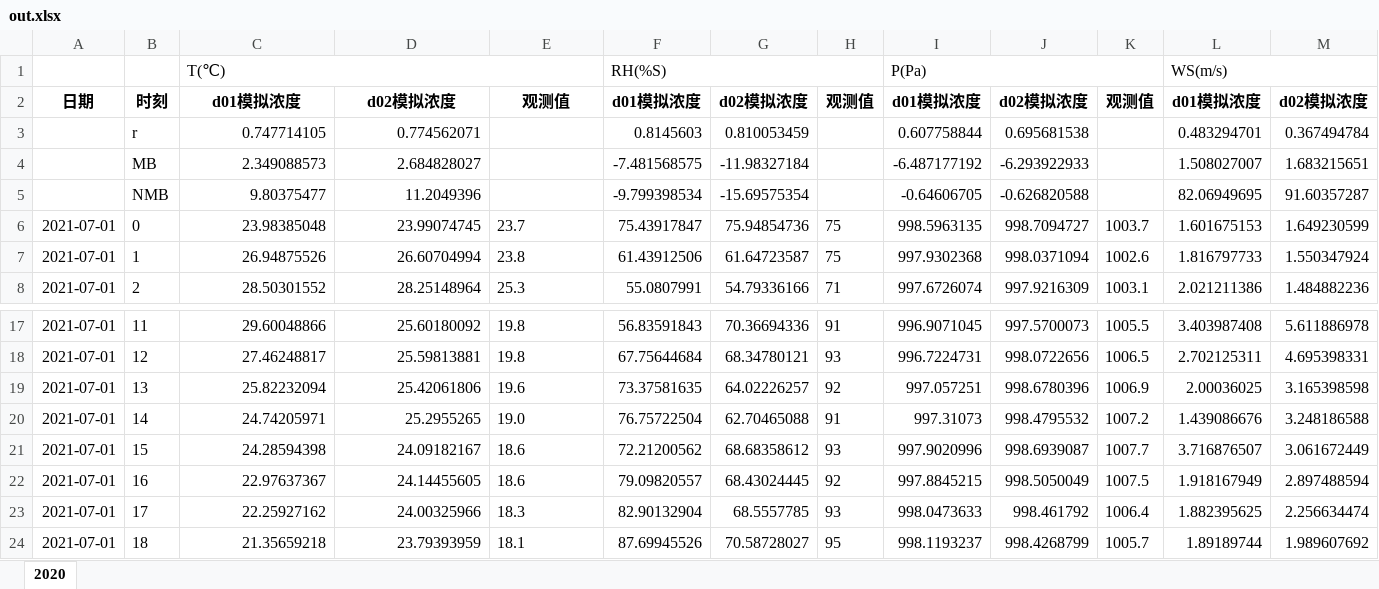
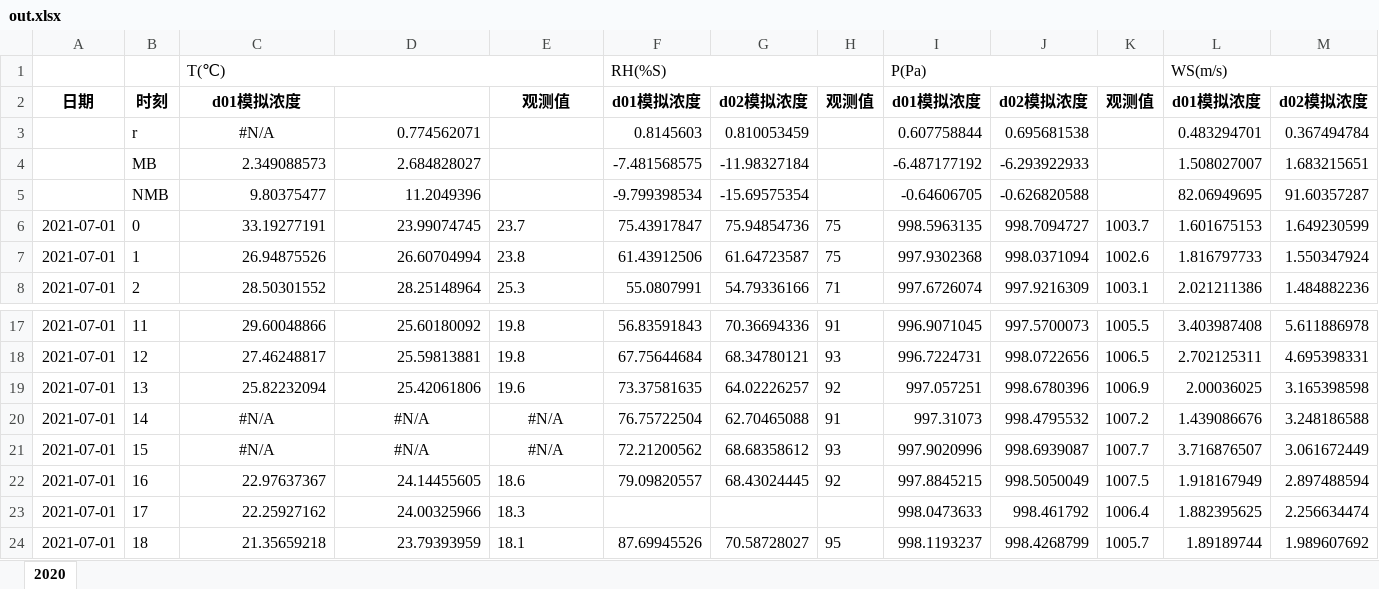
Before and after one commit to Bitllion/weather2excle, an Excel workbook: example/out.xlsx, sheet 2020, drawn as a sheet; only a part is shown, gaps mark what is left out; values as stored, in another font and other column widths than the file's, no borders; the diff names each change by its address in the sheet, - before the commit and + after, or states it on an @@ line.

```diff
--- a/example/out.xlsx (sheet 2020)
+++ b/example/out.xlsx (sheet 2020)
-D2: d02模拟浓度
+D2: (empty)
-C3: 0.747714105
+C3: #N/A
-C3 alignment: right
+C3 alignment: center
-C6: 23.98385048
+C6: 33.19277191
-C20: 24.74205971
+C20: #N/A
-C20:D21 alignment: right
+C20:D21 alignment: center
-D20: 25.2955265
+D20: #N/A
-E20: 19.0
+E20: #N/A
-E20:E21 alignment: left
+E20:E21 alignment: center
-C21: 24.28594398
+C21: #N/A
-D21: 24.09182167
+D21: #N/A
-E21: 18.6
+E21: #N/A
-F23: 82.90132904
+F23: (empty)
-G23: 68.5557785
+G23: (empty)
-H23: 93
+H23: (empty)
```
Also changed, not shown: out.xlsx, 4 other files.
